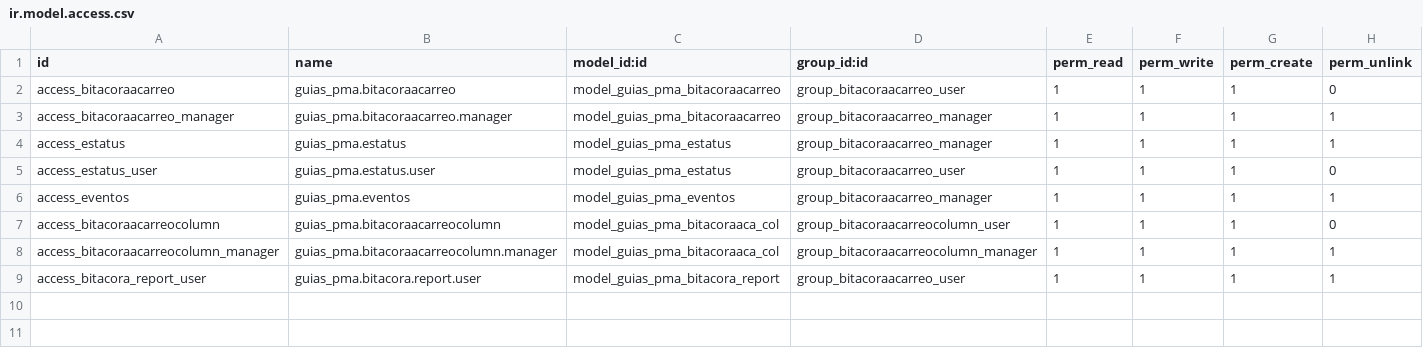
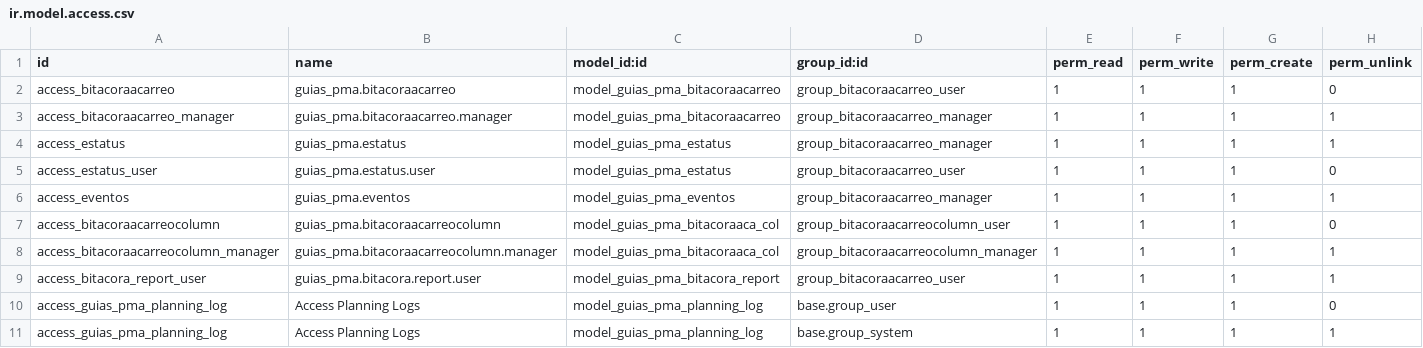
Before and after one commit to ALCONSOFT/guias_pma, a CSV file: security/ir.model.access.csv, drawn as a sheet; the diff names each change by its address in the sheet, - before the commit and + after, or states it on an @@ line.

Commit message:
agregando modelo y vista de: planeacion
planeacion: es el modelo que busca captar datos de la planificacion por dia y frente en la cosecha de caña Ingenio CADASA

```diff
--- a/security/ir.model.access.csv
+++ b/security/ir.model.access.csv
+row 10: access_guias_pma_planning_log | Access Planning Logs | model_guias_pma_planning_log | base.group_user | 1 | 1 | 1 | 0
+row 11: access_guias_pma_planning_log | Access Planning Logs | model_guias_pma_planning_log | base.group_system | 1 | 1 | 1 | 1
```
Also changed, not shown: static/xls/guias_pma.estatus.csv, 4 other files.
